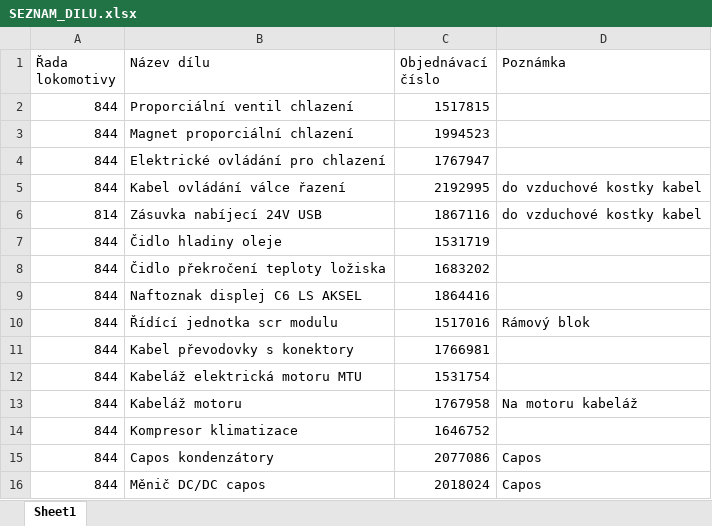
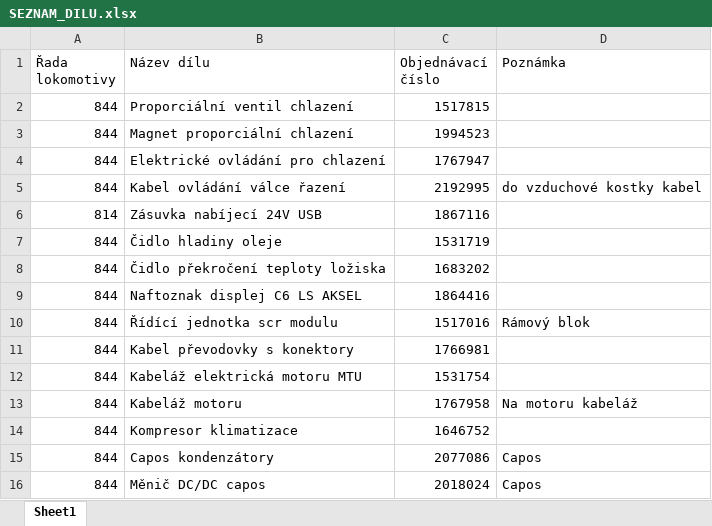
Before and after one commit to truckcsgofan-P5/evidence-zavad, an Excel workbook: SEZNAM_DILU.xlsx, sheet Sheet1, drawn as a sheet; values as stored, in another font and other column widths than the file's, no borders; the diff names each change by its address in the sheet, - before the commit and + after, or states it on an @@ line.

Commit message:
Úprava/Smazání dílů v tabulce (autor: Radek)

```diff
--- a/SEZNAM_DILU.xlsx (sheet Sheet1)
+++ b/SEZNAM_DILU.xlsx (sheet Sheet1)
-D6 (Poznámka): do vzduchové kostky kabel
+D6 (Poznámka): (empty)
```
